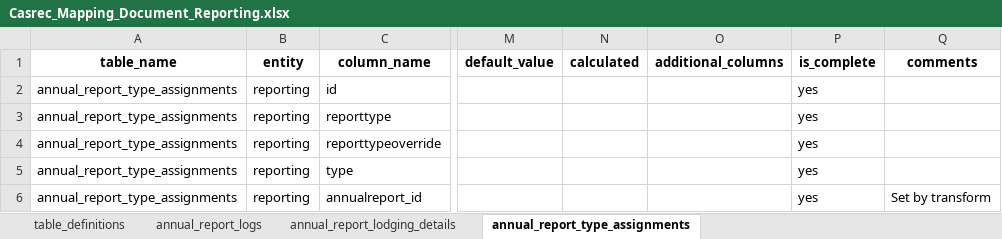
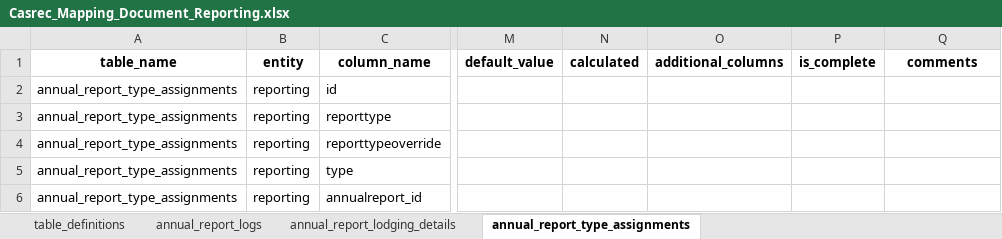
Before and after one commit to ministryofjustice/opg-data-casrec-migration, an Excel workbook: migration_steps/shared/mapping_spreadsheet/Casrec_Mapping_Document_Reporting.xlsx, sheet annual_report_type_assignments, drawn as a sheet; only a part is shown, gaps mark what is left out; values as stored, in another font and other column widths than the file's, no borders; the diff names each change by its address in the sheet, - before the commit and + after, or states it on an @@ line.

Commit message:
annual_report_logs table transform now modifies c_rcvd_date

```diff
--- a/migration_steps/shared/mapping_spreadsheet/Casrec_Mapping_Document_Reporting.xlsx (sheet annual_report_type_assignments)
+++ b/migration_steps/shared/mapping_spreadsheet/Casrec_Mapping_Document_Reporting.xlsx (sheet annual_report_type_assignments)
-P2:P6 (is_complete): yes
+P2:P6 (is_complete): (empty)
-Q6 (comments): Set by transform
+Q6 (comments): (empty)
```
Also changed, not shown: sheet annual_report_logs, sheet table_definitions, 6 other files.
